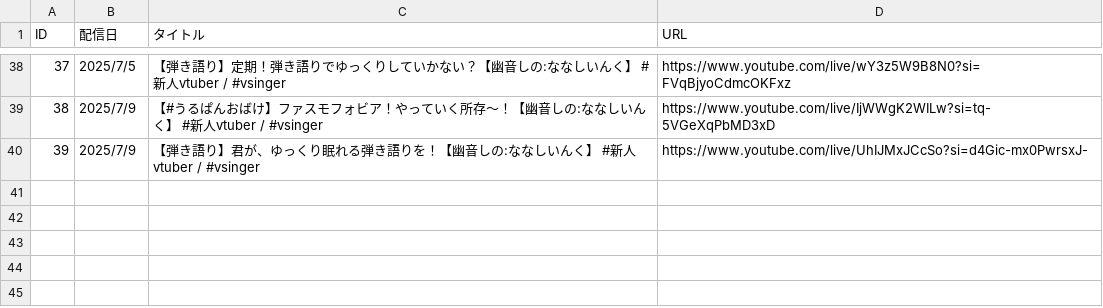
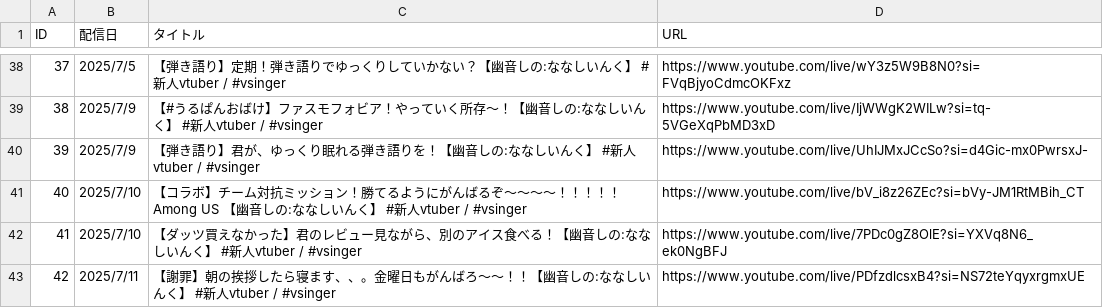
Before and after one commit to kajuen-kajuen/shinoutatime-streamlit, a TSV file: data/M_YT_LIVE.TSV, drawn as a sheet; only a part is shown, gaps mark what is left out.

```diff
--- a/data/M_YT_LIVE.TSV
+++ b/data/M_YT_LIVE.TSV
@@ -40 +40,4 @@ ID	配信日	タイトル	URL
 39	2025/7/9	【弾き語り】君が、ゆっくり眠れる弾き語りを！【幽音しの:ななしいんく】　#新人vtuber / #vsinger	https://www.youtube.com/live/UhIJMxJCcSo?si=d4Gic-mx0PwrsxJ-
+40	2025/7/10	【コラボ】チーム対抗ミッション！勝てるようにがんばるぞ～～～～！！！！！　Among US　【幽音しの:ななしいんく】　#新人vtuber / #vsinger	https://www.youtube.com/live/bV_i8z26ZEc?si=bVy-JM1RtMBih_CT
+41	2025/7/10	【ダッツ買えなかった】君のレビュー見ながら、別のアイス食べる！【幽音しの:ななしいんく】　#新人vtuber / #vsinger	https://www.youtube.com/live/7PDc0gZ8OlE?si=YXVq8N6_ek0NgBFJ
+42	2025/7/11	【謝罪】朝の挨拶したら寝ます、、。金曜日もがんばろ～～！！【幽音しの:ななしいんく】　#新人vtuber / #vsinger	https://www.youtube.com/live/PDfzdlcsxB4?si=NS72teYqyxrgmxUE
```
Also changed, not shown: data/M_YT_LIVE_TIMESTAMP.TSV.
